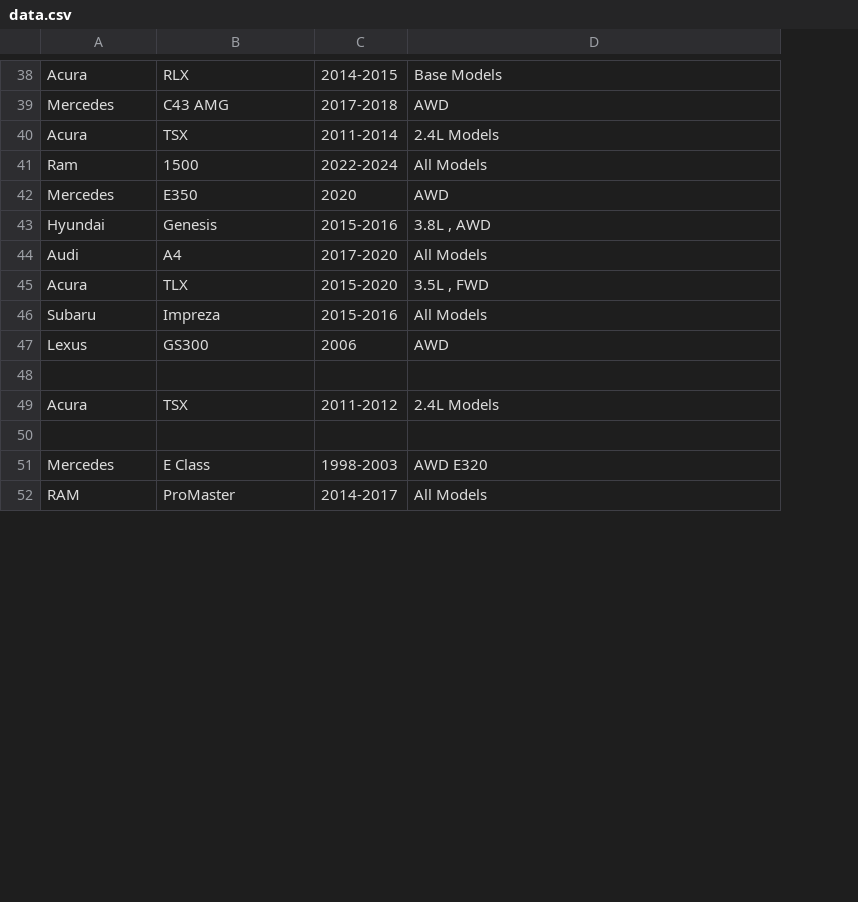
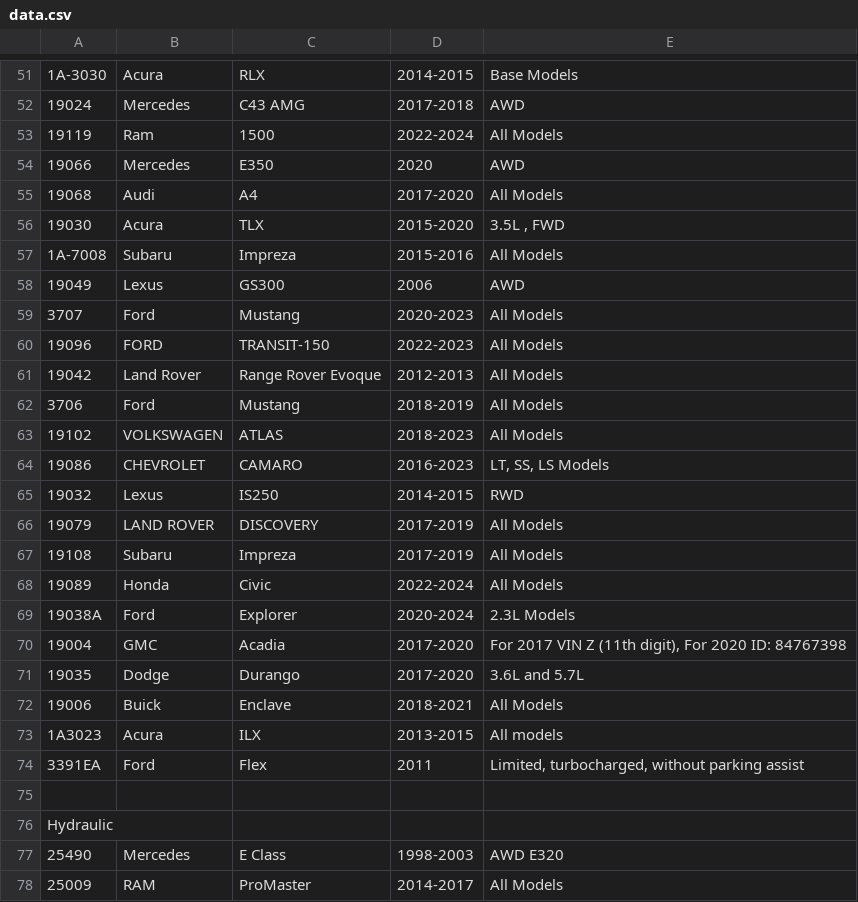
Before and after one commit to mohammad-ayesh/yard-portal, a CSV file: data.csv, drawn as a sheet; only a part is shown, gaps mark what is left out; removed rows and columns are numbered as before the commit, all else as after; the diff covers the shown part only; the diff names each change by its address in the sheet, - before the commit and + after, or states it on an @@ line.

Commit message:
Update data.csv

```diff
--- a/data.csv
+++ b/data.csv
+column A, rows 51-58: 1A-3030 | 19024 | 19119 | 19066 | 19068 | 19030 | 1A-7008 | 19049; rows 76-78: Hydraulic | 25490 | 25009
-row 40: Acura | TSX | 2011-2014 | 2.4L Models
-row 43: Hyundai | Genesis | 2015-2016 | 3.8L , AWD
+row 59: 3707 | Ford | Mustang | 2020-2023 | All Models
+row 60: 19096 | FORD | TRANSIT-150 | 2022-2023 | All Models
+row 61: 19042 | Land Rover | Range Rover Evoque | 2012-2013 | All Models
+row 62: 3706 | Ford | Mustang | 2018-2019 | All Models
+row 63: 19102 | VOLKSWAGEN | ATLAS | 2018-2023 | All Models
+row 64: 19086 | CHEVROLET | CAMARO | 2016-2023 | LT, SS, LS Models
+row 65: 19032 | Lexus | IS250 | 2014-2015 | RWD
+row 66: 19079 | LAND ROVER | DISCOVERY | 2017-2019 | All Models
+row 67: 19108 | Subaru | Impreza | 2017-2019 | All Models
+row 68: 19089 | Honda | Civic | 2022-2024 | All Models
+row 69: 19038A | Ford | Explorer | 2020-2024 | 2.3L Models
+row 70: 19004 | GMC | Acadia | 2017-2020 | For 2017 VIN Z (11th digit), For 2020 ID: 84767398
+row 71: 19035 | Dodge | Durango | 2017-2020 | 3.6L and 5.7L
+row 72: 19006 | Buick | Enclave | 2018-2021 | All Models
+row 73: 1A3023 | Acura | ILX | 2013-2015 | All models
+row 74: 3391EA | Ford | Flex | 2011 | Limited, turbocharged, without parking assist
-row 49: Acura | TSX | 2011-2012 | 2.4L Models
```
Also changed, not shown: 7 added rows, 1 removed row and 6 moved rows elsewhere in this file.
